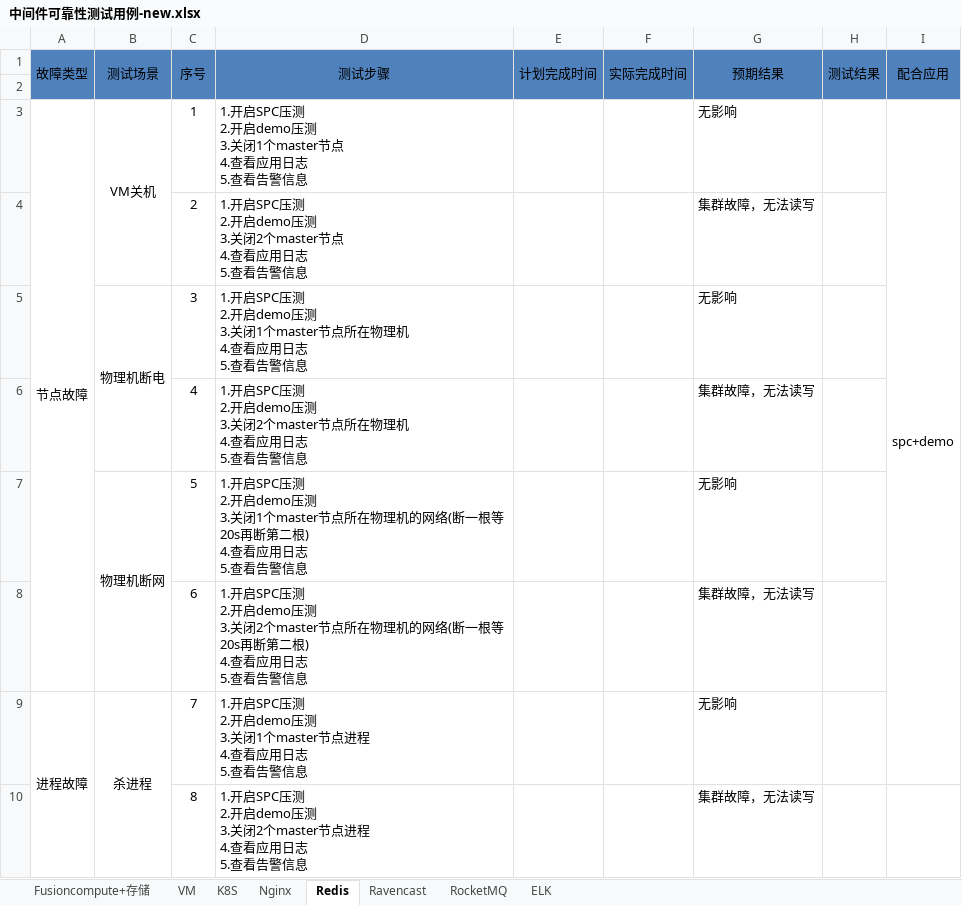
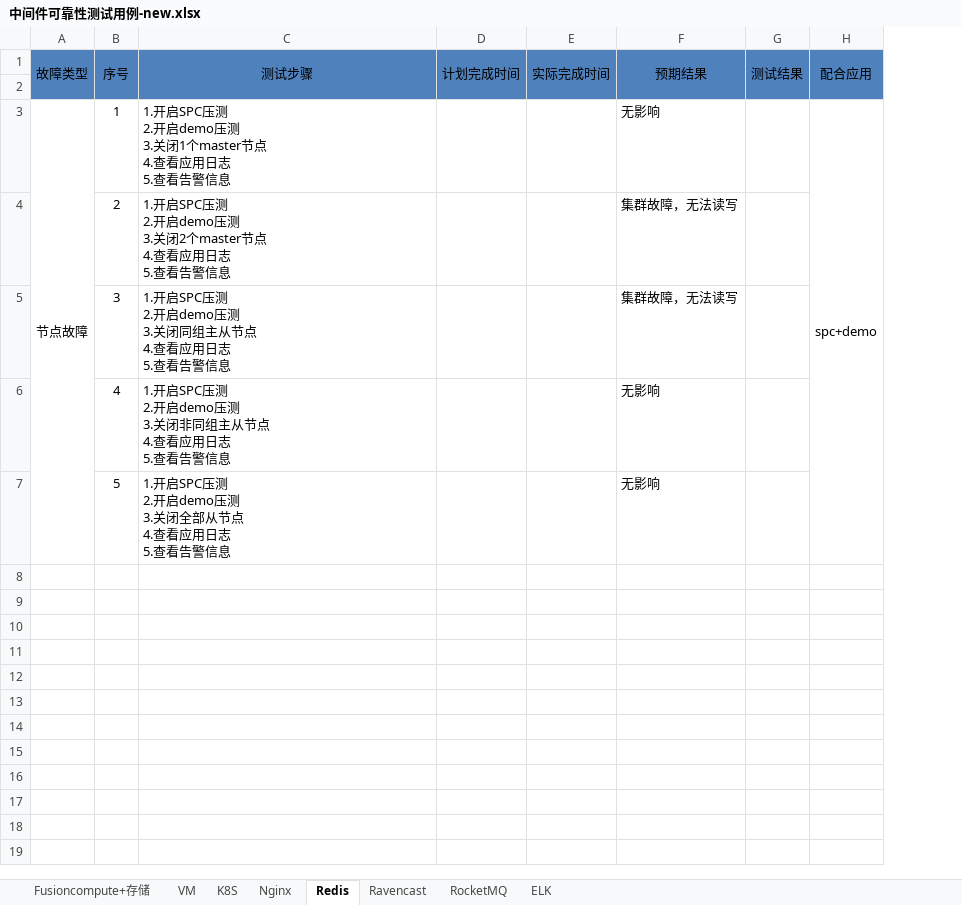
Before and after one commit to liurenbao/ansible-2, an Excel workbook: doc/中间件可靠性测试用例-new.xlsx, sheet Redis, drawn as a sheet; values as stored, in another font and other column widths than the file's, no borders; removed rows and columns are numbered as before the commit, all else as after; ↵ is a line break in a cell; the diff names each change by its address in the sheet, - before the commit and + after, or states it on an @@ line.

```diff
--- a/doc/中间件可靠性测试用例-new.xlsx (sheet Redis)
+++ b/doc/中间件可靠性测试用例-new.xlsx (sheet Redis)
-column B (测试场景), rows 3-7: VM关机 |  | 物理机断电 |  | 物理机断网
-C5 (测试步骤): …3.关闭1个master节点所在物理机 ↵ 4.查看…
+C5 (测试步骤): …3.关闭同组主从节点 ↵ 4.查看…
-F5 (预期结果): 无影响
+F5 (预期结果): 集群故障，无法读写
-C6 (测试步骤): …3.关闭2个master节点所在物理机 ↵ 4.查看…
+C6 (测试步骤): …3.关闭非同组主从节点 ↵ 4.查看…
-F6 (预期结果): 集群故障，无法读写
+F6 (预期结果): 无影响
-C7 (测试步骤): …3.关闭1个master节点所在物理机的网络(断一根等20s再断第二根) ↵ 4.查看应…
+C7 (测试步骤): …3.关闭全部从节点 ↵ 4.查看应…
-row 8:  |  | 6 | 1.开启SPC压测 ↵ 2.开启demo压测 ↵ 3.关闭2个master节点所在物理机的网络(断一根等20s再断第二根) ↵ 4.查看应用日志 ↵ 5.查看告警信息 |  |  | 集群故障，无法读写
-row 9: 进程故障 | 杀进程 | 7 | 1.开启SPC压测 ↵ 2.开启demo压测 ↵ 3.关闭1个master节点进程 ↵ 4.查看应用日志 ↵ 5.查看告警信息 |  |  | 无影响
-row 10:  |  | 8 | 1.开启SPC压测 ↵ 2.开启demo压测 ↵ 3.关闭2个master节点进程 ↵ 4.查看应用日志 ↵ 5.查看告警信息 |  |  | 集群故障，无法读写
```
Also changed, not shown: sheet RocketMQ, 1 other file.
